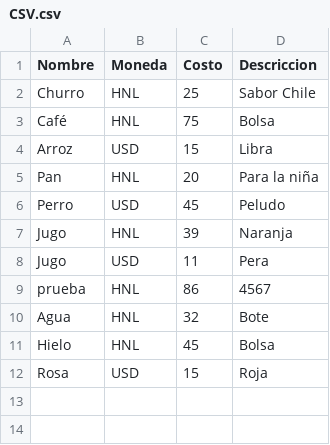
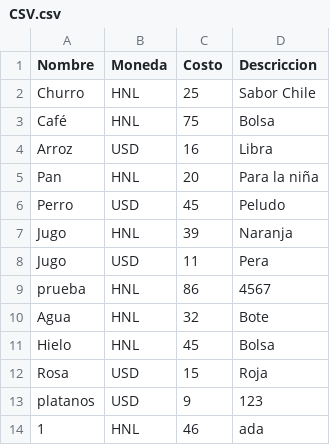
Before and after one commit to BryanBlacks/Algoritmos-y-Estructuras-de-Datos, a CSV file: Unidad I/PAC III 2019/Proyecto 1/Python/Memoria/CSV.csv, drawn as a sheet.

```diff
--- a/Unidad I/PAC III 2019/Proyecto 1/Python/Memoria/CSV.csv
+++ b/Unidad I/PAC III 2019/Proyecto 1/Python/Memoria/CSV.csv
@@ -3,3 +3,3 @@ Churro,HNL,25,Sabor Chile
 Café,HNL,75,Bolsa
-Arroz,USD,15,Libra
+Arroz,USD,16,Libra
 Pan,HNL,20,Para la niña
@@ -12 +12,3 @@ Hielo,HNL,45,Bolsa
 Rosa,USD,15,Roja
+platanos,USD,9,123
+1,HNL,46,ada
```
Also changed, not shown: 9 other files.
